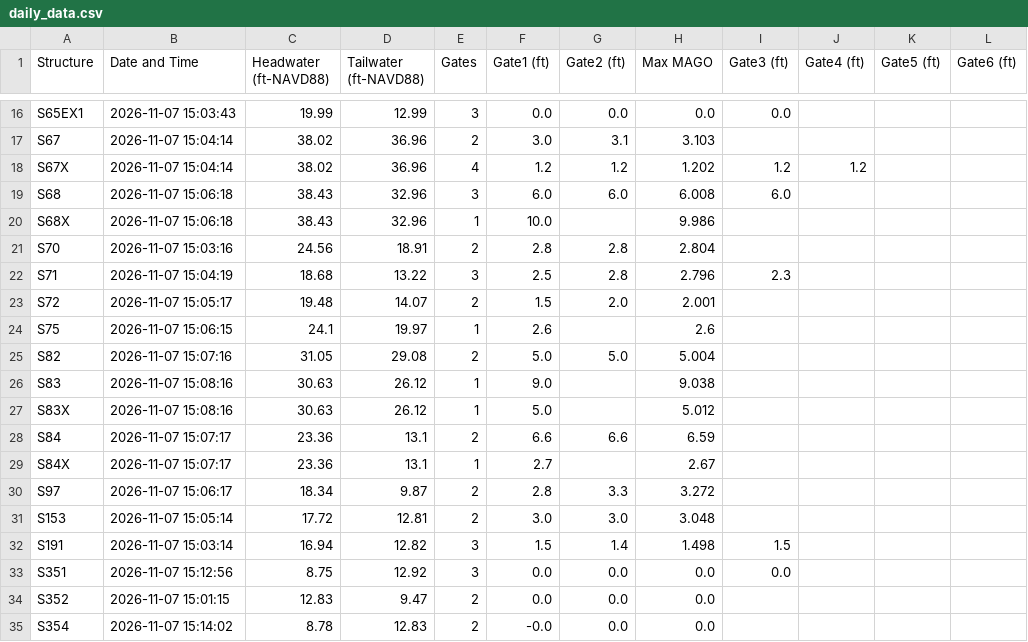
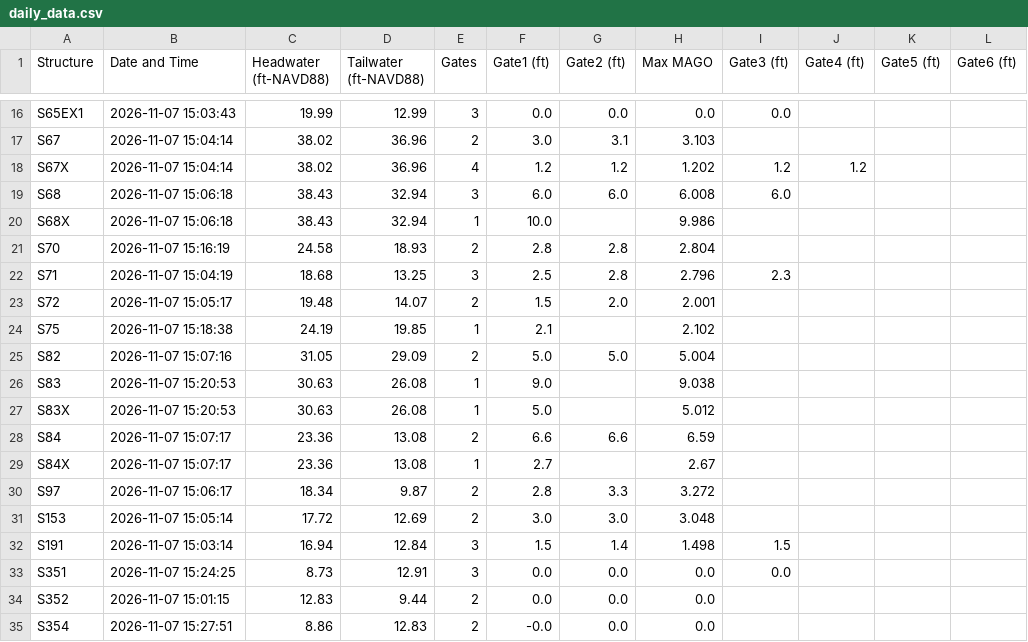
Before and after one commit to tdessalegne/Pollynomial-Fitted-MAGO-Calculator-Ver3.1, a CSV file: daily_data.csv, drawn as a sheet; only a part is shown, gaps mark what is left out; the diff covers the shown part only.

Commit message:
Daily update: 2026-11-07

```diff
--- a/daily_data.csv
+++ b/daily_data.csv
@@ -18,18 +18,18 @@ S67,2026-11-07 15:04:14,38.02,36.96,2,3.0,3.1,3.103,,,,
 S67X,2026-11-07 15:04:14,38.02,36.96,4,1.2,1.2,1.202,1.2,1.2,,
-S68,2026-11-07 15:06:18,38.43,32.96,3,6.0,6.0,6.008,6.0,,,
-S68X,2026-11-07 15:06:18,38.43,32.96,1,10.0,,9.986,,,,
-S70,2026-11-07 15:03:16,24.56,18.91,2,2.8,2.8,2.804,,,,
-S71,2026-11-07 15:04:19,18.68,13.22,3,2.5,2.8,2.796,2.3,,,
+S68,2026-11-07 15:06:18,38.43,32.94,3,6.0,6.0,6.008,6.0,,,
+S68X,2026-11-07 15:06:18,38.43,32.94,1,10.0,,9.986,,,,
+S70,2026-11-07 15:16:19,24.58,18.93,2,2.8,2.8,2.804,,,,
+S71,2026-11-07 15:04:19,18.68,13.25,3,2.5,2.8,2.796,2.3,,,
 S72,2026-11-07 15:05:17,19.48,14.07,2,1.5,2.0,2.001,,,,
-S75,2026-11-07 15:06:15,24.1,19.97,1,2.6,,2.6,,,,
-S82,2026-11-07 15:07:16,31.05,29.08,2,5.0,5.0,5.004,,,,
-S83,2026-11-07 15:08:16,30.63,26.12,1,9.0,,9.038,,,,
-S83X,2026-11-07 15:08:16,30.63,26.12,1,5.0,,5.012,,,,
-S84,2026-11-07 15:07:17,23.36,13.1,2,6.6,6.6,6.59,,,,
-S84X,2026-11-07 15:07:17,23.36,13.1,1,2.7,,2.67,,,,
+S75,2026-11-07 15:18:38,24.19,19.85,1,2.1,,2.102,,,,
+S82,2026-11-07 15:07:16,31.05,29.09,2,5.0,5.0,5.004,,,,
+S83,2026-11-07 15:20:53,30.63,26.08,1,9.0,,9.038,,,,
+S83X,2026-11-07 15:20:53,30.63,26.08,1,5.0,,5.012,,,,
+S84,2026-11-07 15:07:17,23.36,13.08,2,6.6,6.6,6.59,,,,
+S84X,2026-11-07 15:07:17,23.36,13.08,1,2.7,,2.67,,,,
 S97,2026-11-07 15:06:17,18.34,9.87,2,2.8,3.3,3.272,,,,
-S153,2026-11-07 15:05:14,17.72,12.81,2,3.0,3.0,3.048,,,,
-S191,2026-11-07 15:03:14,16.94,12.82,3,1.5,1.4,1.498,1.5,,,
-S351,2026-11-07 15:12:56,8.75,12.92,3,0.0,0.0,0.0,0.0,,,
-S352,2026-11-07 15:01:15,12.83,9.47,2,0.0,0.0,0.0,,,,
-S354,2026-11-07 15:14:02,8.78,12.83,2,-0.0,0.0,0.0,,,,
+S153,2026-11-07 15:05:14,17.72,12.69,2,3.0,3.0,3.048,,,,
+S191,2026-11-07 15:03:14,16.94,12.84,3,1.5,1.4,1.498,1.5,,,
+S351,2026-11-07 15:24:25,8.73,12.91,3,0.0,0.0,0.0,0.0,,,
+S352,2026-11-07 15:01:15,12.83,9.44,2,0.0,0.0,0.0,,,,
+S354,2026-11-07 15:27:51,8.86,12.83,2,-0.0,0.0,0.0,,,,
```
Also changed, not shown: 8 edited cells elsewhere in this file.
